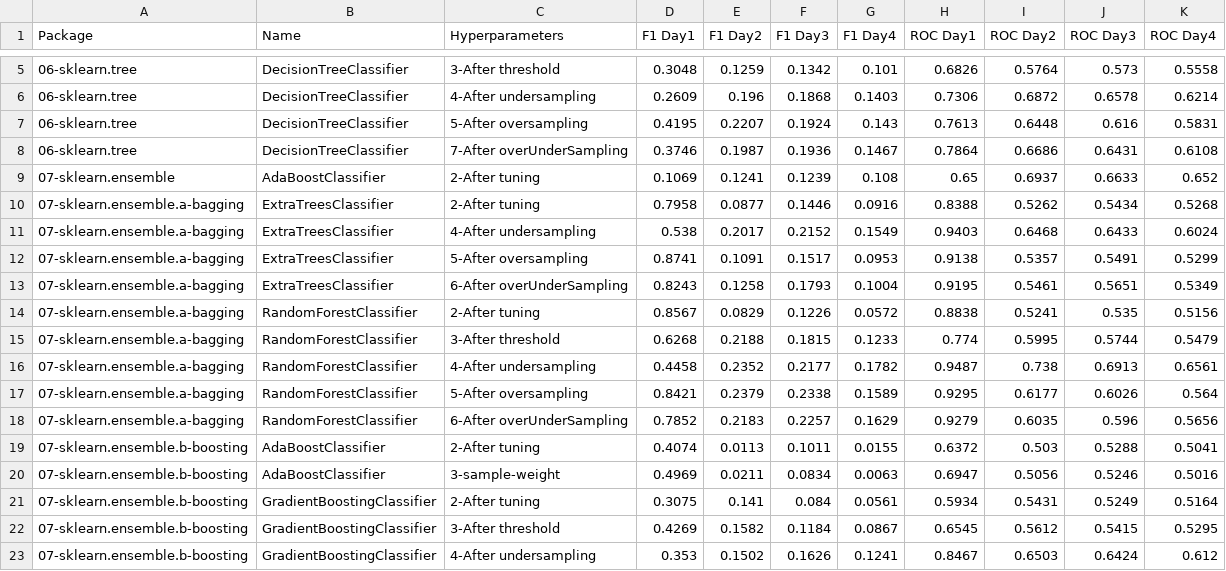
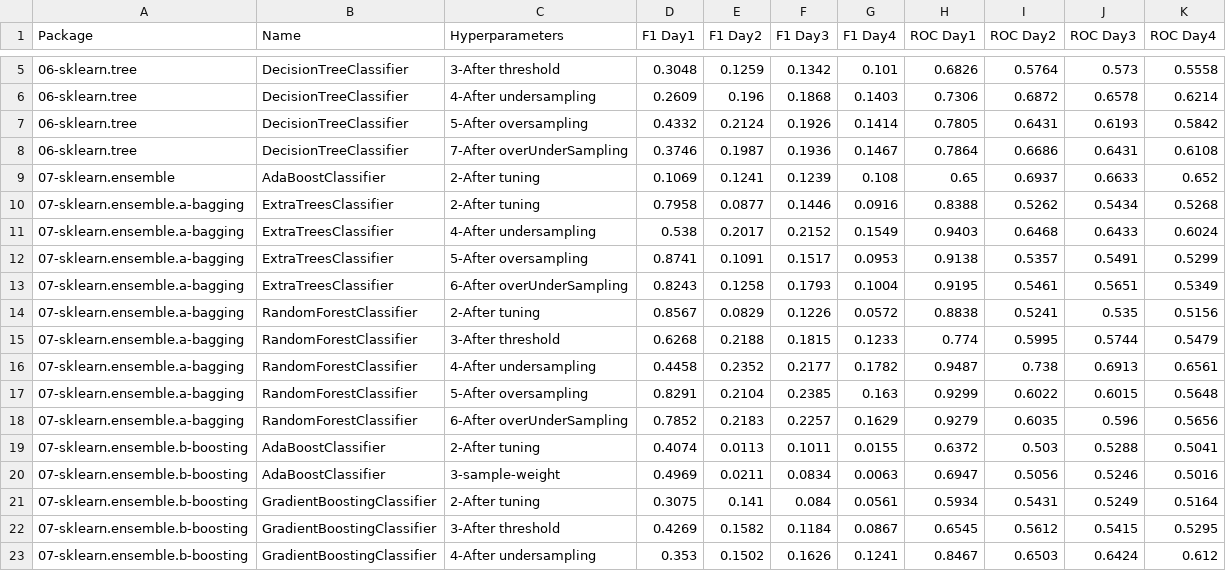
Before and after one commit to franck-benault/creditCardFraudDetection, a CSV file: data/results/performanceNextDays.csv, drawn as a sheet; only a part is shown, gaps mark what is left out.

Commit message:
[Sampling] tuning oversampling

```diff
--- a/data/results/performanceNextDays.csv
+++ b/data/results/performanceNextDays.csv
@@ -6,3 +6,3 @@ Package,Name,Hyperparameters,F1 Day1,F1 Day2,F1 Day3,F1 Day4,ROC Day1,ROC Day2,R
 06-sklearn.tree,DecisionTreeClassifier,4-After undersampling,0.2609,0.196,0.1868,0.1403,0.7306,0.6872,0.6578,0.6214
-06-sklearn.tree,DecisionTreeClassifier,5-After oversampling,0.4195,0.2207,0.1924,0.143,0.7613,0.6448,0.616,0.5831
+06-sklearn.tree,DecisionTreeClassifier,5-After oversampling,0.4332,0.2124,0.1926,0.1414,0.7805,0.6431,0.6193,0.5842
 06-sklearn.tree,DecisionTreeClassifier,7-After overUnderSampling,0.3746,0.1987,0.1936,0.1467,0.7864,0.6686,0.6431,0.6108
@@ -16,3 +16,3 @@ Package,Name,Hyperparameters,F1 Day1,F1 Day2,F1 Day3,F1 Day4,ROC Day1,ROC Day2,R
 07-sklearn.ensemble.a-bagging,RandomForestClassifier,4-After undersampling,0.4458,0.2352,0.2177,0.1782,0.9487,0.738,0.6913,0.6561
-07-sklearn.ensemble.a-bagging,RandomForestClassifier,5-After oversampling,0.8421,0.2379,0.2338,0.1589,0.9295,0.6177,0.6026,0.564
+07-sklearn.ensemble.a-bagging,RandomForestClassifier,5-After oversampling,0.8291,0.2104,0.2385,0.163,0.9299,0.6022,0.6015,0.5648
 07-sklearn.ensemble.a-bagging,RandomForestClassifier,6-After overUnderSampling,0.7852,0.2183,0.2257,0.1629,0.9279,0.6035,0.596,0.5656
```
Also changed, not shown: 5 other files.
